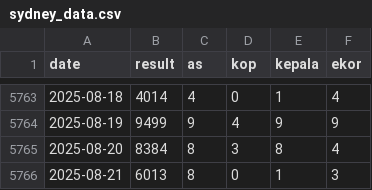
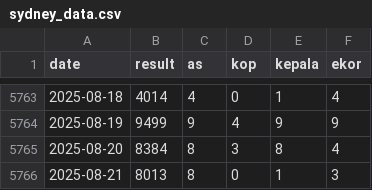
Before and after one commit to widaditulus/4D, a CSV file: sydney_data.csv, drawn as a sheet; only a part is shown, gaps mark what is left out.

Commit message:
Update sydney_data.csv

```diff
--- a/sydney_data.csv
+++ b/sydney_data.csv
@@ -5765,2 +5765,2 @@ date,result,as,kop,kepala,ekor
 2025-08-20,8384,8,3,8,4
-2025-08-21,6013,8,0,1,3
+2025-08-21,8013,8,0,1,3
```
